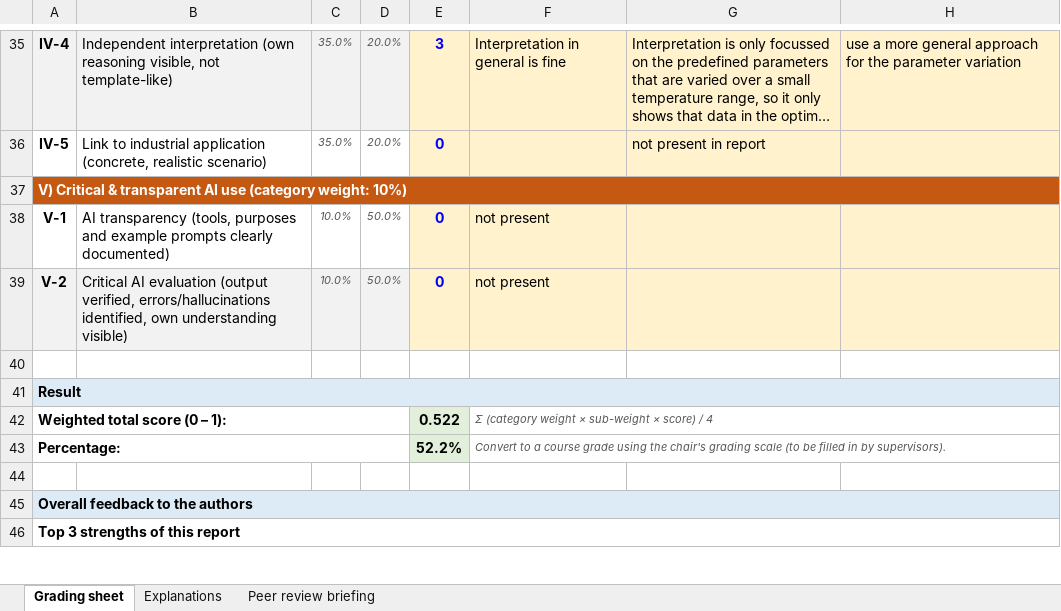
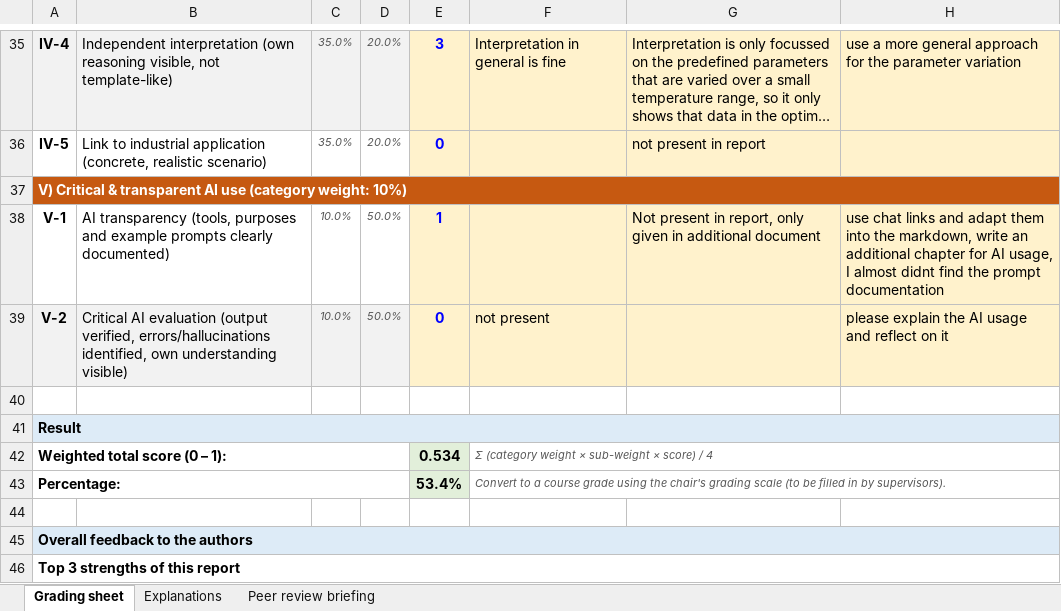
Before and after one commit to JulianStierstorfer/CRE3-Assignment-2, an Excel workbook: Peer Review Group 3/Grading Group 3 Julian Stierstorfer.xlsx, sheet Grading sheet, drawn as a sheet; only a part is shown, gaps mark what is left out; long unchanged cells end in …; values as stored, in another font and other column widths than the file's, no borders; the diff names each change by its address in the sheet, - before the commit and + after, or states it on an @@ line.

Commit message:
grading finished

```diff
--- a/Peer Review Group 3/Grading Group 3 Julian Stierstorfer.xlsx (sheet Grading sheet)
+++ b/Peer Review Group 3/Grading Group 3 Julian Stierstorfer.xlsx (sheet Grading sheet)
-E38: 0
+E38: 1
-F38: not present
+F38: (empty)
-G38: (empty)
+G38: Not present in report, only given in additional document
-H38: (empty)
+H38: use chat links and adapt them into the markdown, write an additional chapter for AI usage, I almost didnt find the prompt documentation
-H39: (empty)
+H39: please explain the AI usage and reflect on it
-E42: 0.522
+E42: 0.534
-E43: 52.2%
+E43: 53.4%
```
Also changed, not shown: 2 other files.
